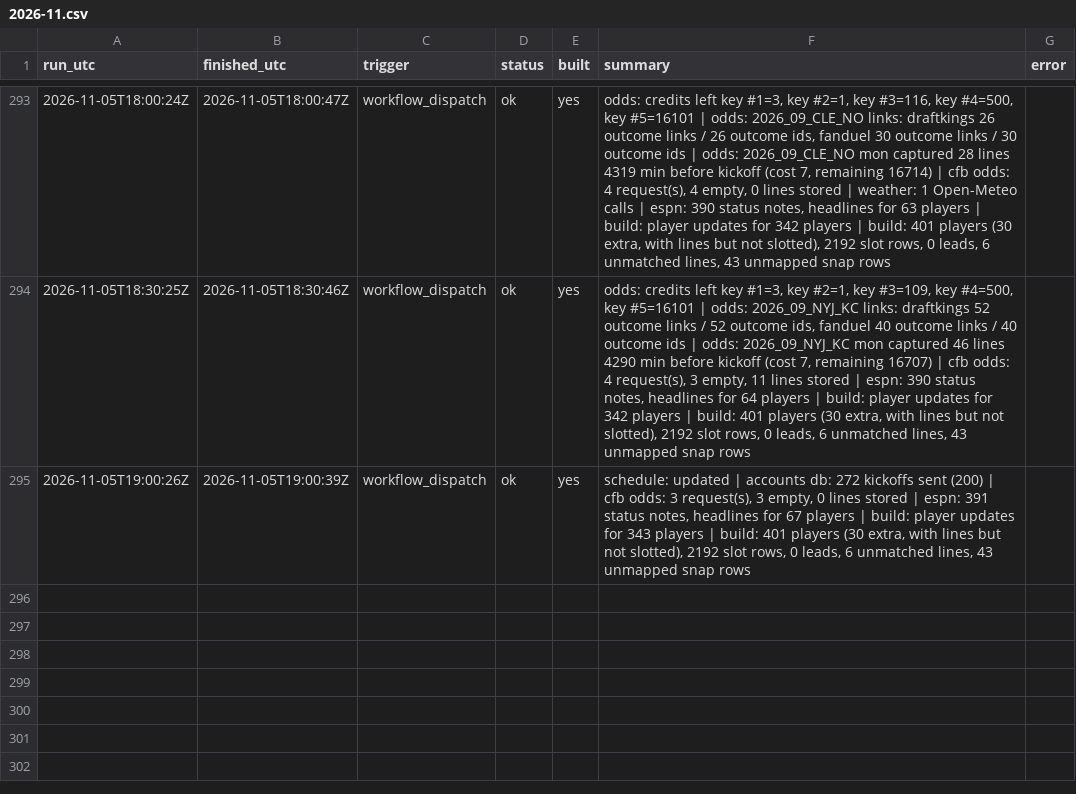
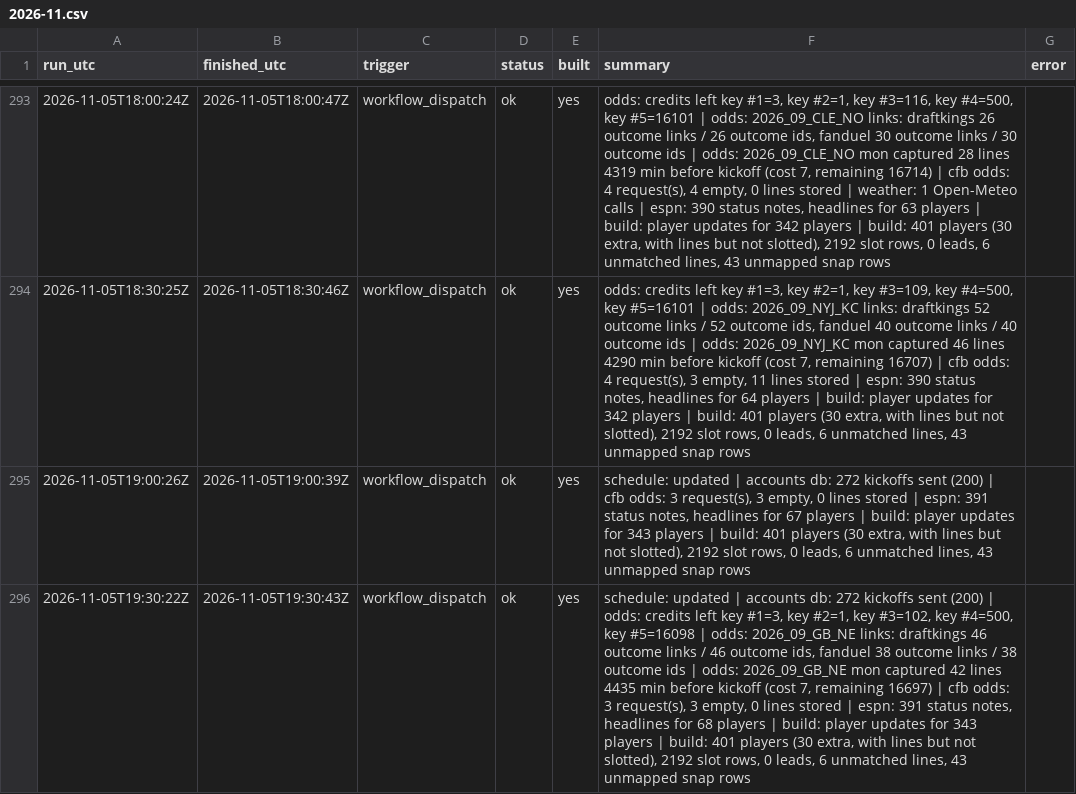
Before and after one commit to mvpeterson0-netizen/NFL-Odds-Tracker, a CSV file: data/runs/2026-11.csv, drawn as a sheet; only a part is shown, gaps mark what is left out; the diff names each change by its address in the sheet, - before the commit and + after, or states it on an @@ line.

```diff
--- a/data/runs/2026-11.csv
+++ b/data/runs/2026-11.csv
+row 296: 2026-11-05T19:30:22Z | 2026-11-05T19:30:43Z | workflow_dispatch | ok | yes | schedule: updated | accounts db: 272 kickoffs sent (200) | odds: credits left key #1=3, key #2=1, key #3=102, key #4=500, key #5=16098 | odds: 2026_09_GB_NE links: draftkings 46 outcome links / 46 outcome ids, fanduel 38 outcome links / 38 outcome ids | odds: 2026_09_GB_NE mon captured 42 lines 4435 min before kickoff (cost 7, remaining 16697) | cfb odds: 3 request(s), 3 empty, 0 lines stored | espn: 391 status notes, headlines for 68 players | build: player updates for 343 players | build: 401 players (30 extra, with lines but not slotted), 2192 slot rows, 0 leads, 6 unmatched lines, 43 unmapped snap rows
```
Also changed, not shown: data/prop_links.csv, data/pull_log.csv, 9 other files.
